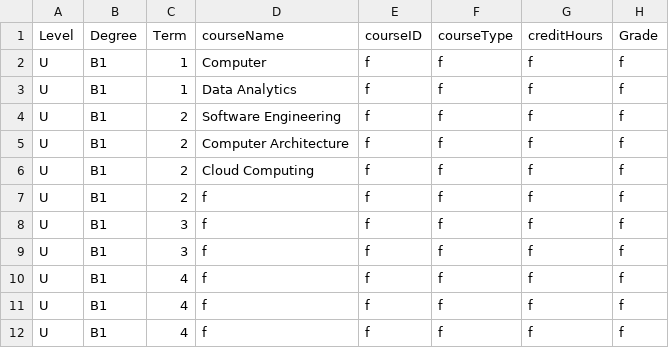
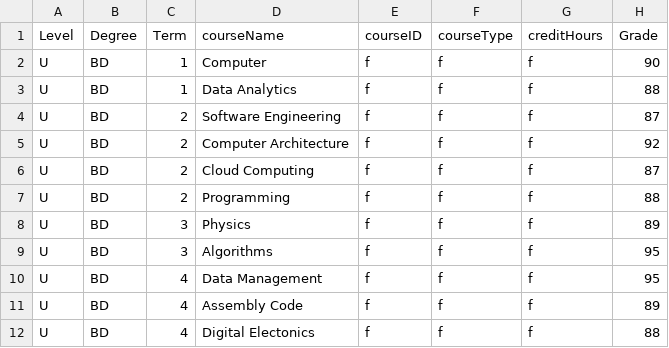
Before and after one commit to Alya109/transcriptSystem, a CSV file: 202400002.csv, drawn as a sheet.

Commit message:
Update 202400002.csv

```diff
--- a/202400002.csv
+++ b/202400002.csv
@@ -1,12 +1,12 @@
 Level,Degree,Term,courseName,courseID,courseType,creditHours,Grade
-U,B1,1,Computer,f,f,f,f
-U,B1,1,Data Analytics,f,f,f,f
-U,B1,2,Software Engineering,f,f,f,f
-U,B1,2,Computer Architecture,f,f,f,f
-U,B1,2,Cloud Computing,f,f,f,f
-U,B1,2,f,f,f,f,f
-U,B1,3,f,f,f,f,f
-U,B1,3,f,f,f,f,f
-U,B1,4,f,f,f,f,f
-U,B1,4,f,f,f,f,f
-U,B1,4,f,f,f,f,f
+U,BD,1,Computer,f,f,f,90
+U,BD,1,Data Analytics,f,f,f,88
+U,BD,2,Software Engineering,f,f,f,87
+U,BD,2,Computer Architecture,f,f,f,92
+U,BD,2,Cloud Computing,f,f,f,87
+U,BD,2,Programming,f,f,f,88
+U,BD,3,Physics,f,f,f,89
+U,BD,3,Algorithms,f,f,f,95
+U,BD,4,Data Management,f,f,f,95
+U,BD,4,Assembly Code,f,f,f,89
+U,BD,4,Digital Electonics,f,f,f,88
```
